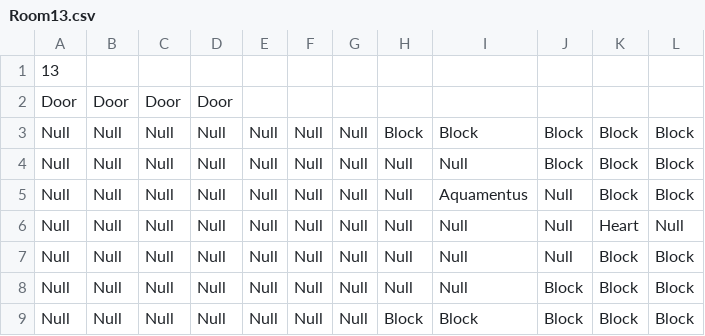
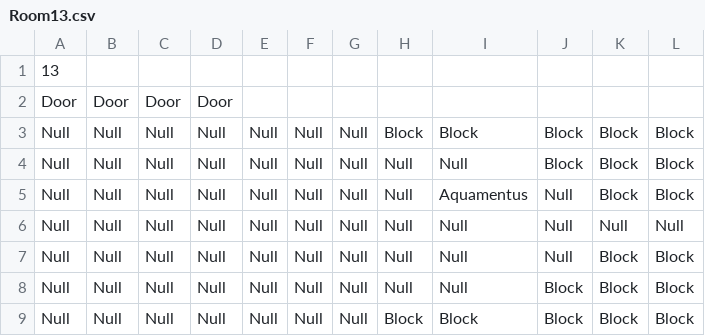
Before and after one commit to schneiderryan/legendofzelda, a CSV file: Rooms/Room13.csv, drawn as a sheet.

Commit message:
heat drops from aquaman

```diff
--- a/Rooms/Room13.csv
+++ b/Rooms/Room13.csv
@@ -5,3 +5,3 @@ Null,Null,Null,Null,Null,Null,Null,Null,Null,Block,Block,Block
 Null,Null,Null,Null,Null,Null,Null,Null,Aquamentus,Null,Block,Block
-Null,Null,Null,Null,Null,Null,Null,Null,Null,Null,Heart,Null
+Null,Null,Null,Null,Null,Null,Null,Null,Null,Null,Null,Null
 Null,Null,Null,Null,Null,Null,Null,Null,Null,Null,Block,Block
```
